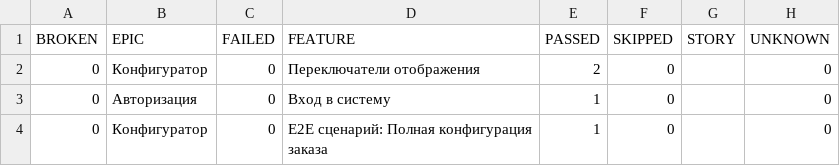
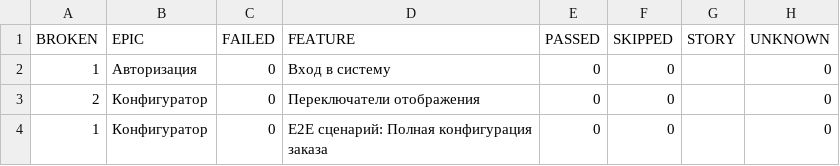
Before and after one commit to Deslowter/Playwright_python_inzhenerka, a CSV file: data/behaviors.csv, drawn as a sheet.

```diff
--- a/data/behaviors.csv
+++ b/data/behaviors.csv
@@ -1,4 +1,4 @@
 "BROKEN","EPIC","FAILED","FEATURE","PASSED","SKIPPED","STORY","UNKNOWN"
-"0","Конфигуратор","0","Переключатели отображения","2","0","","0"
-"0","Авторизация","0","Вход в систему","1","0","","0"
-"0","Конфигуратор","0","E2E сценарий: Полная конфигурация заказа","1","0","","0"
+"1","Авторизация","0","Вход в систему","0","0","","0"
+"2","Конфигуратор","0","Переключатели отображения","0","0","","0"
+"1","Конфигуратор","0","E2E сценарий: Полная конфигурация заказа","0","0","","0"
```
Also changed, not shown: data/suites.csv, 47 other files.
